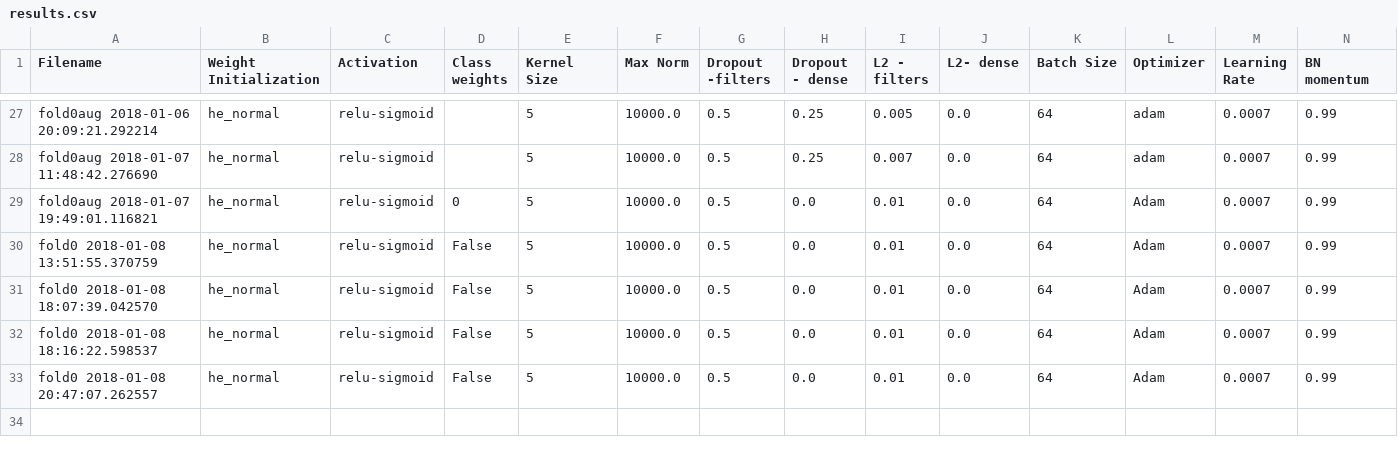
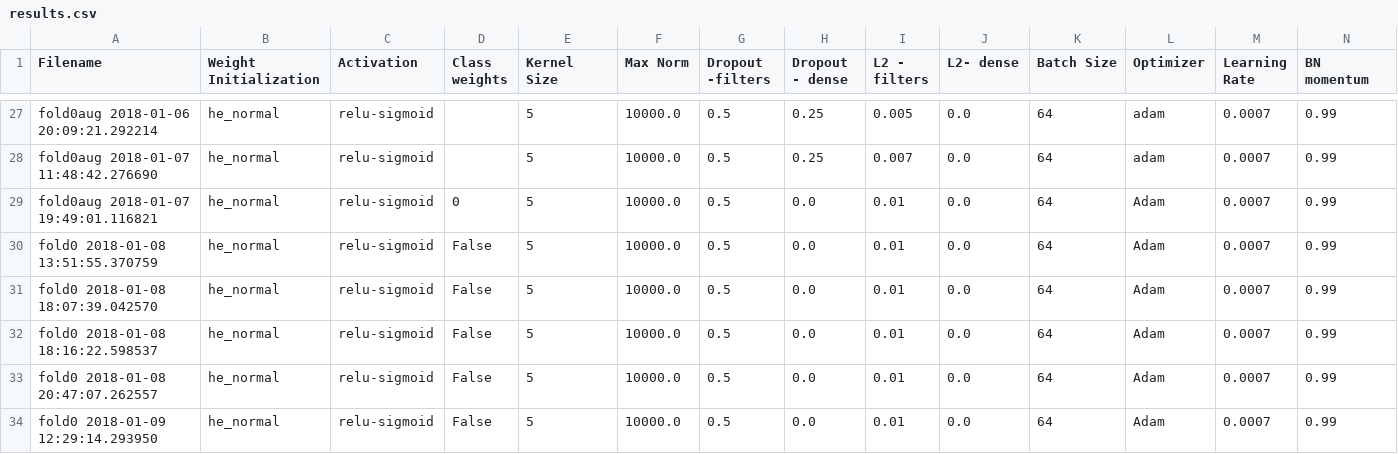
Before and after one commit to AhmedImtiazPrio/heartnet, a CSV file: codes/logs/results.csv, drawn as a sheet; only a part is shown, gaps mark what is left out; rows hold the shown columns only; the diff names each change by its address in the sheet, - before the commit and + after, or states it on an @@ line.

Commit message:
tried 3 filter 2nd Cnn, with l2 in kernel

```diff
--- a/codes/logs/results.csv
+++ b/codes/logs/results.csv
+row 34: fold0 2018-01-09 12:29:14.293950 | he_normal | relu-sigmoid | False | 5 | 10000.0 | 0.5 | 0.0 | 0.01 | 0.0 | 64 | Adam | 0.0007 | 0.99
```
Also changed, not shown: 2 other files.
